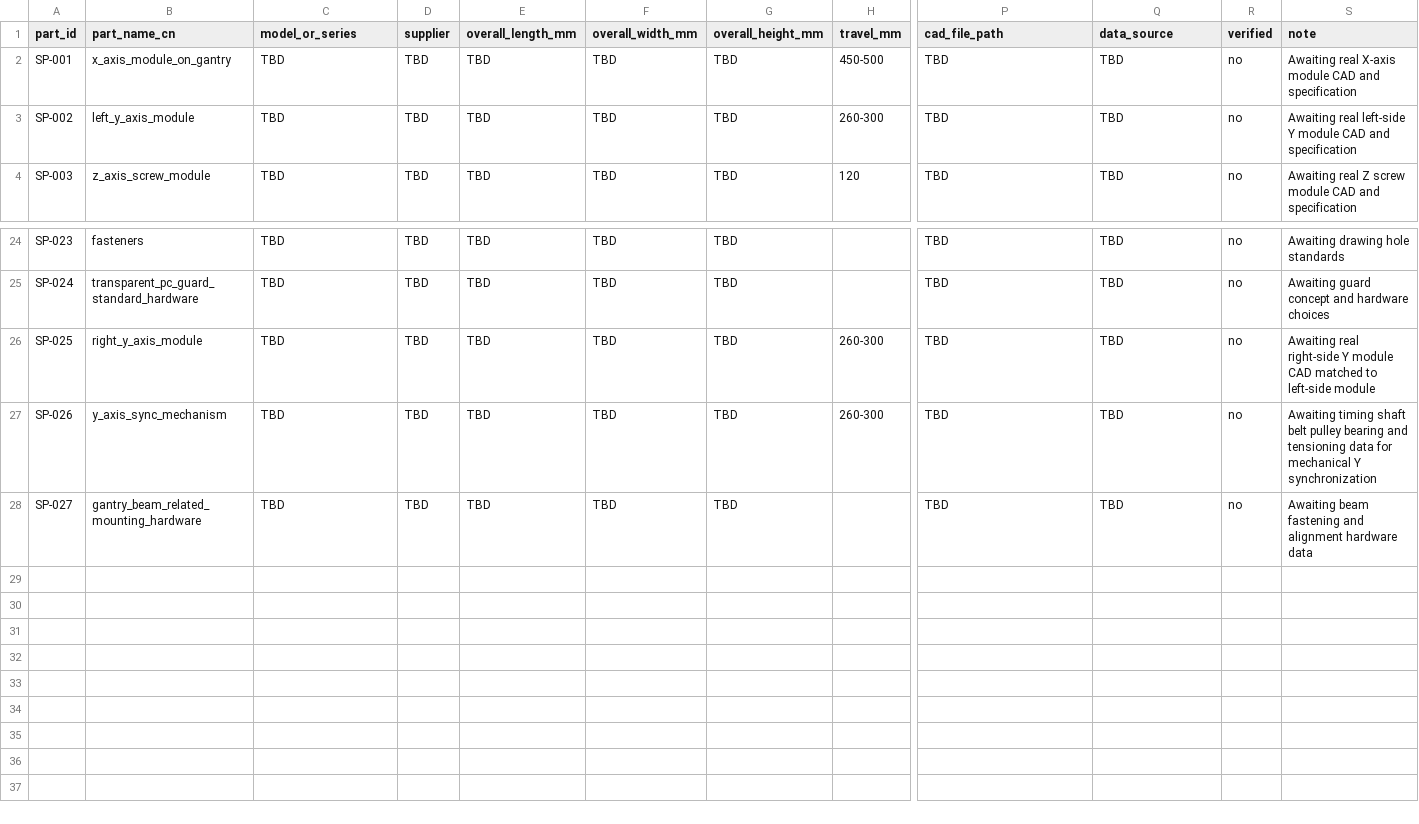
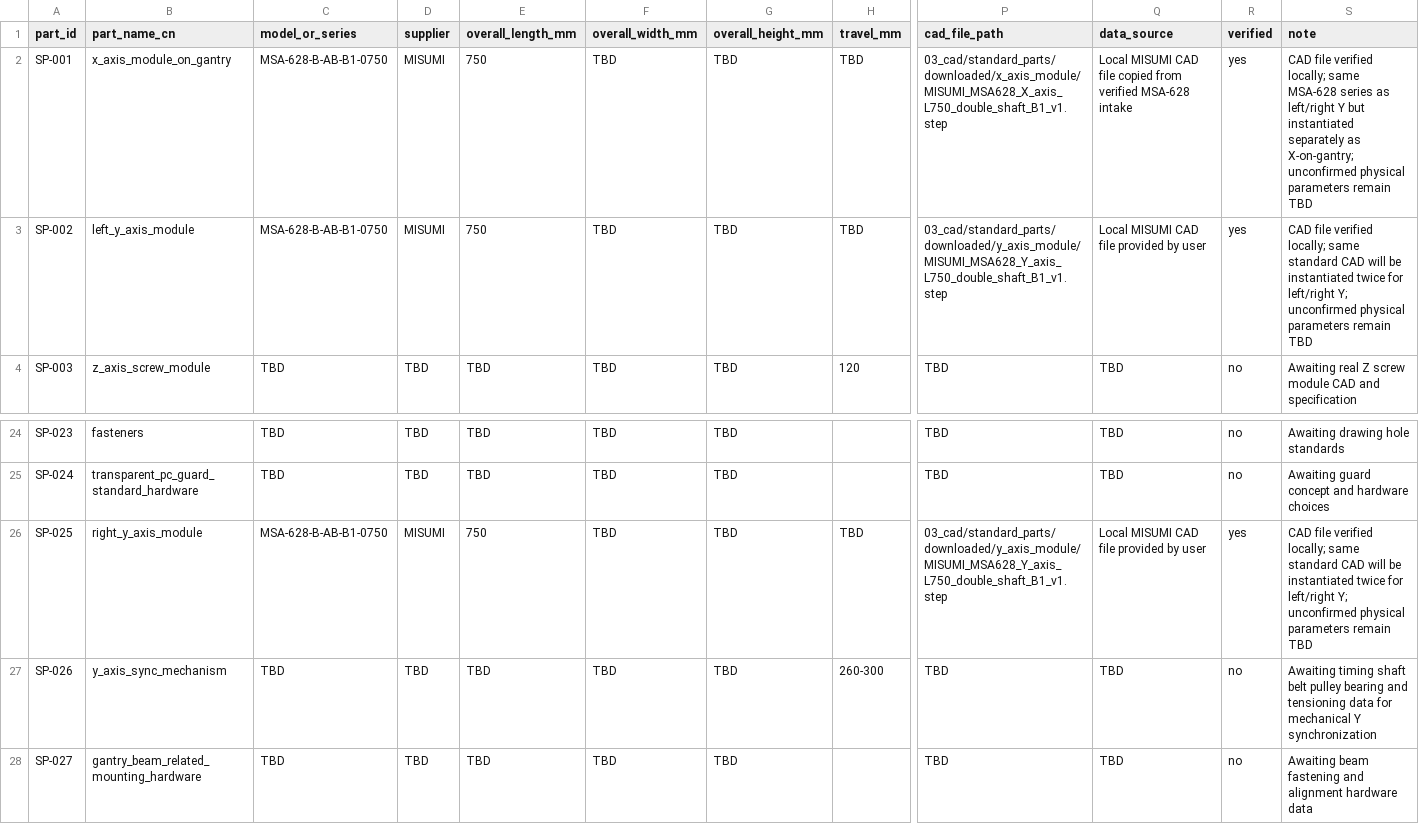
Before and after one commit to DoomSlayer001/blood-sorting-robot-industrial-design, a CSV file: 02_bom/standard_parts_physical_parameters.csv, drawn as a sheet; only a part is shown, gaps mark what is left out; the diff names each change by its address in the sheet, - before the commit and + after, or states it on an @@ line.

Commit message:
Register MISUMI MSA-628 X and Y axis CAD locally

```diff
--- a/02_bom/standard_parts_physical_parameters.csv
+++ b/02_bom/standard_parts_physical_parameters.csv
-C2:C3 (model_or_series): TBD
+C2:C3 (model_or_series): MSA-628-B-AB-B1-0750
-D2:D3 (supplier): TBD
+D2:D3 (supplier): MISUMI
-E2:E3 (overall_length_mm): TBD
+E2:E3 (overall_length_mm): 750
-H2 (travel_mm): 450-500
+H2 (travel_mm): TBD
-P2 (cad_file_path): TBD
+P2 (cad_file_path): 03_cad/standard_parts/downloaded/x_axis_module/MISUMI_MSA628_X_axis_L750_double_shaft_B1_v1.step
-Q2 (data_source): TBD
+Q2 (data_source): Local MISUMI CAD file copied from verified MSA-628 intake
-R2:R3 (verified): no
+R2:R3 (verified): yes
-S2 (note): Awaiting real X-axis module CAD and specification
+S2 (note): CAD file verified locally; same MSA-628 series as left/right Y but instantiated separately as X-on-gantry; unconfirmed physical parameters remain TBD
-H3 (travel_mm): 260-300
+H3 (travel_mm): TBD
-P3 (cad_file_path): TBD
+P3 (cad_file_path): 03_cad/standard_parts/downloaded/y_axis_module/MISUMI_MSA628_Y_axis_L750_double_shaft_B1_v1.step
-Q3 (data_source): TBD
+Q3 (data_source): Local MISUMI CAD file provided by user
-S3 (note): Awaiting real left-side Y module CAD and specification
+S3 (note): CAD file verified locally; same standard CAD will be instantiated twice for left/right Y; unconfirmed physical parameters remain TBD
-C26 (model_or_series): TBD
+C26 (model_or_series): MSA-628-B-AB-B1-0750
-D26 (supplier): TBD
+D26 (supplier): MISUMI
-E26 (overall_length_mm): TBD
+E26 (overall_length_mm): 750
-H26 (travel_mm): 260-300
+H26 (travel_mm): TBD
-P26 (cad_file_path): TBD
+P26 (cad_file_path): 03_cad/standard_parts/downloaded/y_axis_module/MISUMI_MSA628_Y_axis_L750_double_shaft_B1_v1.step
-Q26 (data_source): TBD
+Q26 (data_source): Local MISUMI CAD file provided by user
-R26 (verified): no
+R26 (verified): yes
-S26 (note): Awaiting real right-side Y module CAD matched to left-side module
+S26 (note): CAD file verified locally; same standard CAD will be instantiated twice for left/right Y; unconfirmed physical parameters remain TBD
```
Also changed, not shown: 02_bom/standard_parts_bom_v1.csv, 12 other files.
